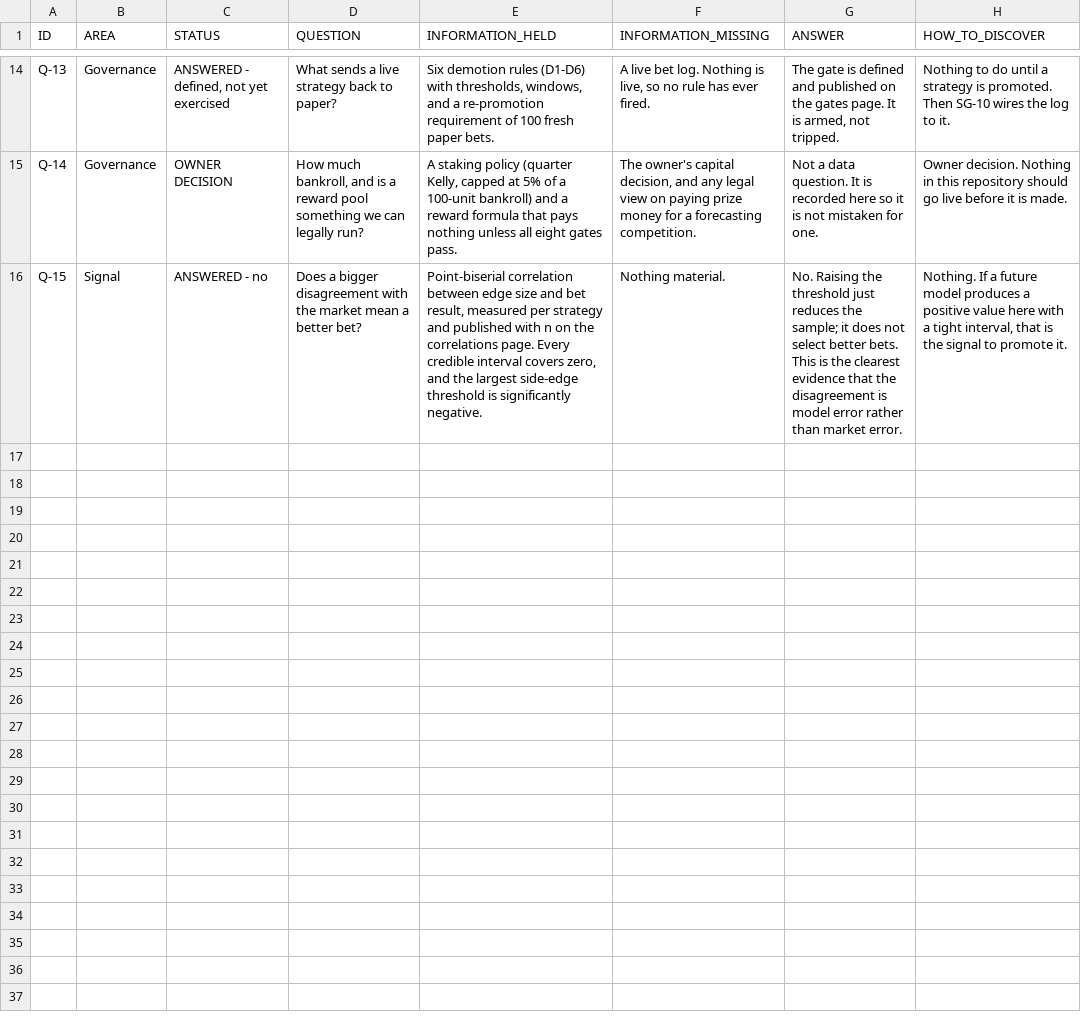
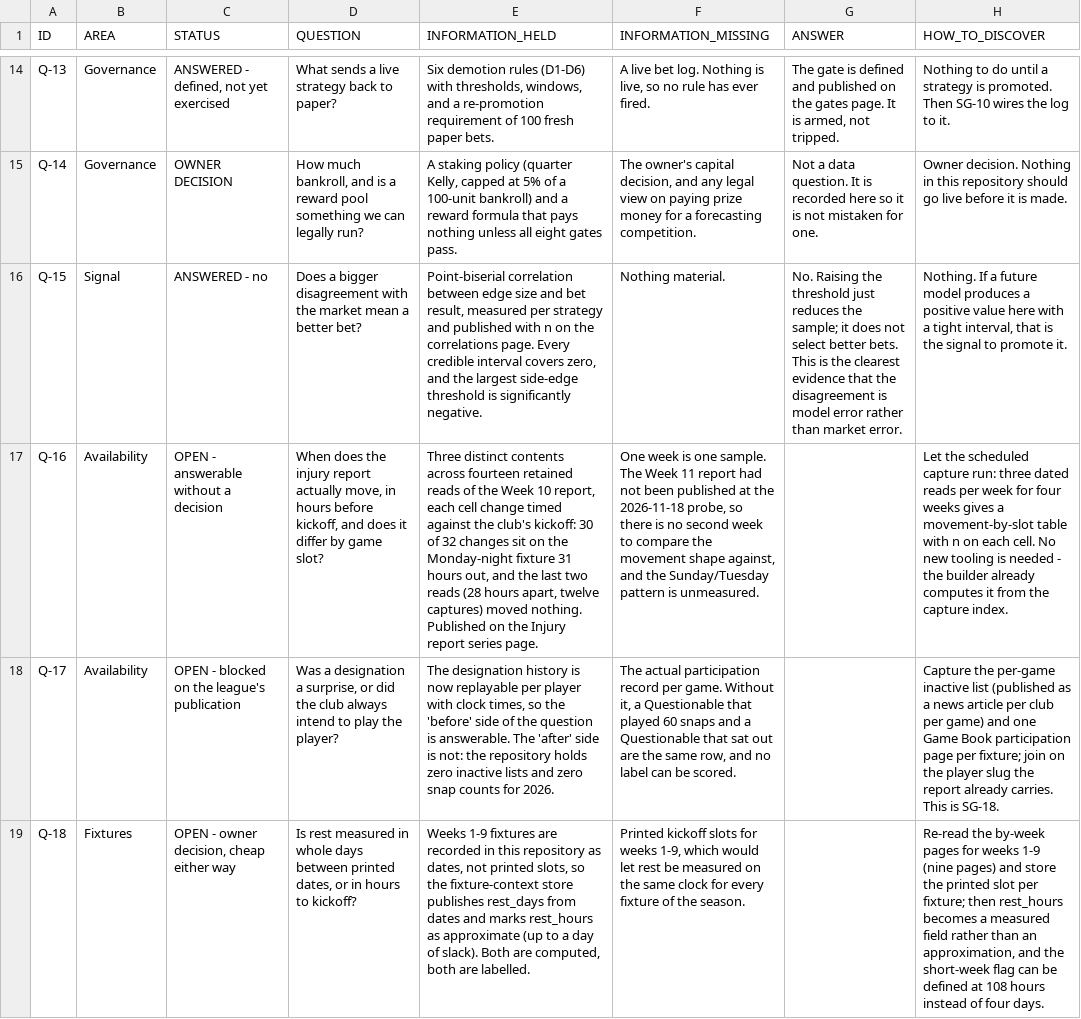
Before and after one commit to karagemop466-tech/X1, a CSV file: data/console/questions.csv, drawn as a sheet; only a part is shown, gaps mark what is left out; the diff names each change by its address in the sheet, - before the commit and + after, or states it on an @@ line.

```diff
--- a/data/console/questions.csv
+++ b/data/console/questions.csv
+row 17: Q-16 | Availability | OPEN - answerable without a decision | When does the injury report actually move, in hours before kickoff, and does it differ by game slot? | Three distinct contents across fourteen retained reads of the Week 10 report, each cell change timed against the club's kickoff: 30 of 32 changes sit on the Monday-night fixture 31 hours out, and the last two reads (28 hours apart, twelve captures) moved nothing. Published on the Injury report series page. | One week is one sample. The Week 11 report had not been published at the 2026-11-18 probe, so there is no second week to compare the movement shape against, and the Sunday/Tuesday pattern is unmeasured. |  | Let the scheduled capture run: three dated reads per week for four weeks gives a movement-by-slot table with n on each cell. No new tooling is needed - the builder already computes it from the capture index.
+row 18: Q-17 | Availability | OPEN - blocked on the league's publication | Was a designation a surprise, or did the club always intend to play the player? | The designation history is now replayable per player with clock times, so the 'before' side of the question is answerable. The 'after' side is not: the repository holds zero inactive lists and zero snap counts for 2026. | The actual participation record per game. Without it, a Questionable that played 60 snaps and a Questionable that sat out are the same row, and no label can be scored. |  | Capture the per-game inactive list (published as a news article per club per game) and one Game Book participation page per fixture; join on the player slug the report already carries. This is SG-18.
+row 19: Q-18 | Fixtures | OPEN - owner decision, cheap either way | Is rest measured in whole days between printed dates, or in hours to kickoff? | Weeks 1-9 fixtures are recorded in this repository as dates, not printed slots, so the fixture-context store publishes rest_days from dates and marks rest_hours as approximate (up to a day of slack). Both are computed, both are labelled. | Printed kickoff slots for weeks 1-9, which would let rest be measured on the same clock for every fixture of the season. |  | Re-read the by-week pages for weeks 1-9 (nine pages) and store the printed slot per fixture; then rest_hours becomes a measured field rather than an approximation, and the short-week flag can be defined at 108 hours instead of four days.
```
Also changed, not shown: data/console/flagged.csv, data/console/readiness.csv, 56 other files.
